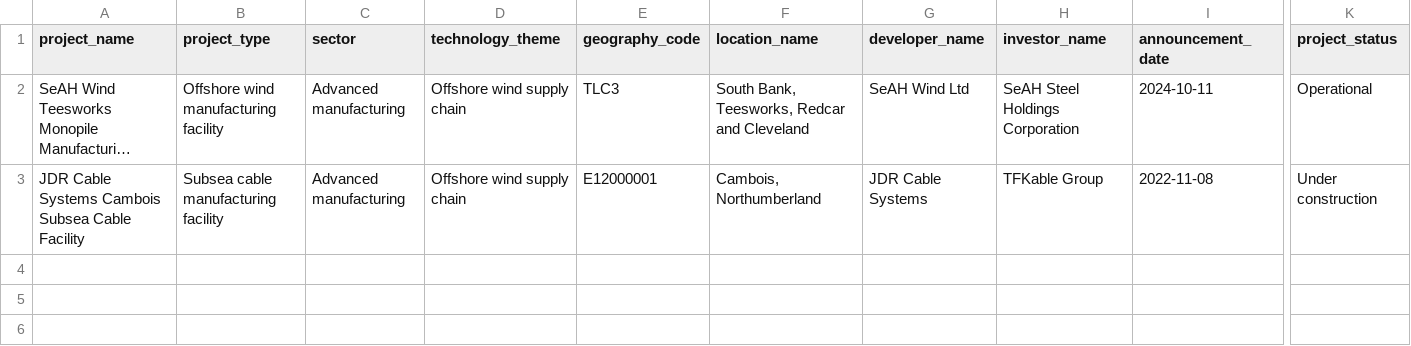
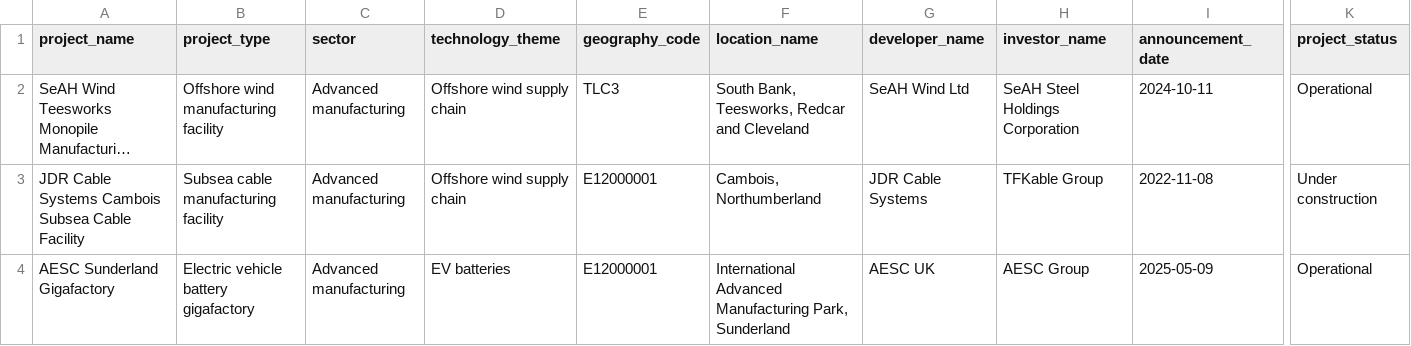
Before and after one commit to WillLeonard369/north-east-green-investment-intelligence, a CSV file: data/reference/green_projects/project_template.csv, drawn as a sheet; only a part is shown, gaps mark what is left out; long unchanged cells end in …; rows hold the shown columns only; the diff names each change by its address in the sheet, - before the commit and + after, or states it on an @@ line.

Commit message:
Add AESC Sunderland gigafactory project

```diff
--- a/data/reference/green_projects/project_template.csv
+++ b/data/reference/green_projects/project_template.csv
+row 4: AESC Sunderland Gigafactory | Electric vehicle battery gigafactory | Advanced manufacturing | EV batteries | E12000001 | International Advanced Manufacturing Park, Sunderland | AESC UK | AESC Group | 2025-05-09 | Operational
```
Also changed, not shown: 1 other file.
